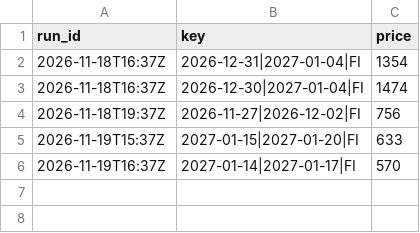
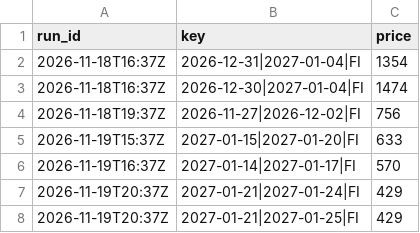
Before and after one commit to tommyjoppich/iceland, a CSV file: data/alerted.csv, drawn as a sheet; the diff names each change by its address in the sheet, - before the commit and + after, or states it on an @@ line.

```diff
--- a/data/alerted.csv
+++ b/data/alerted.csv
+row 7: 2026-11-19T20:37Z | 2027-01-21|2027-01-24|FI | 429
+row 8: 2026-11-19T20:37Z | 2027-01-21|2027-01-25|FI | 429
```
Also changed, not shown: 4 other files.
